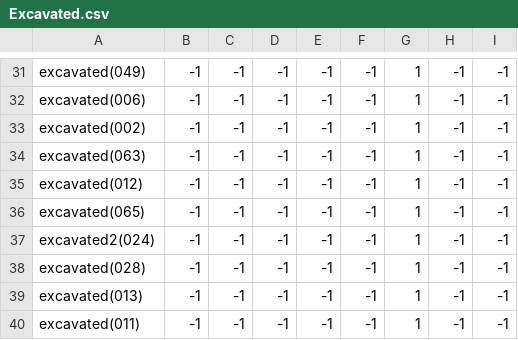
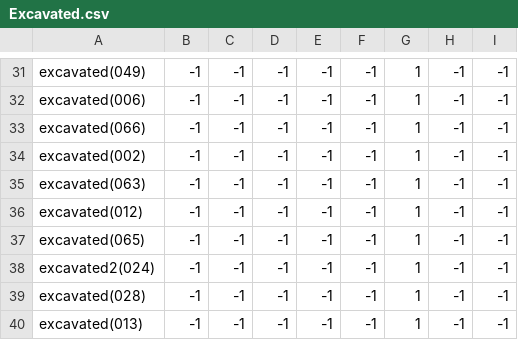
Before and after one commit to theunknowner/NN3-Excavated, a CSV file: NN3-Excavated/Training/Labels/Excavated.csv, drawn as a sheet; only a part is shown, gaps mark what is left out; the shorter side is filled out with more unchanged rows; the diff names each change by its address in the sheet, - before the commit and + after, or states it on an @@ line.

```diff
--- a/NN3-Excavated/Training/Labels/Excavated.csv
+++ b/NN3-Excavated/Training/Labels/Excavated.csv
+row 33: excavated(066) | -1 | -1 | -1 | -1 | -1 | 1 | -1 | -1
```
Also changed, not shown: 3 other files.
